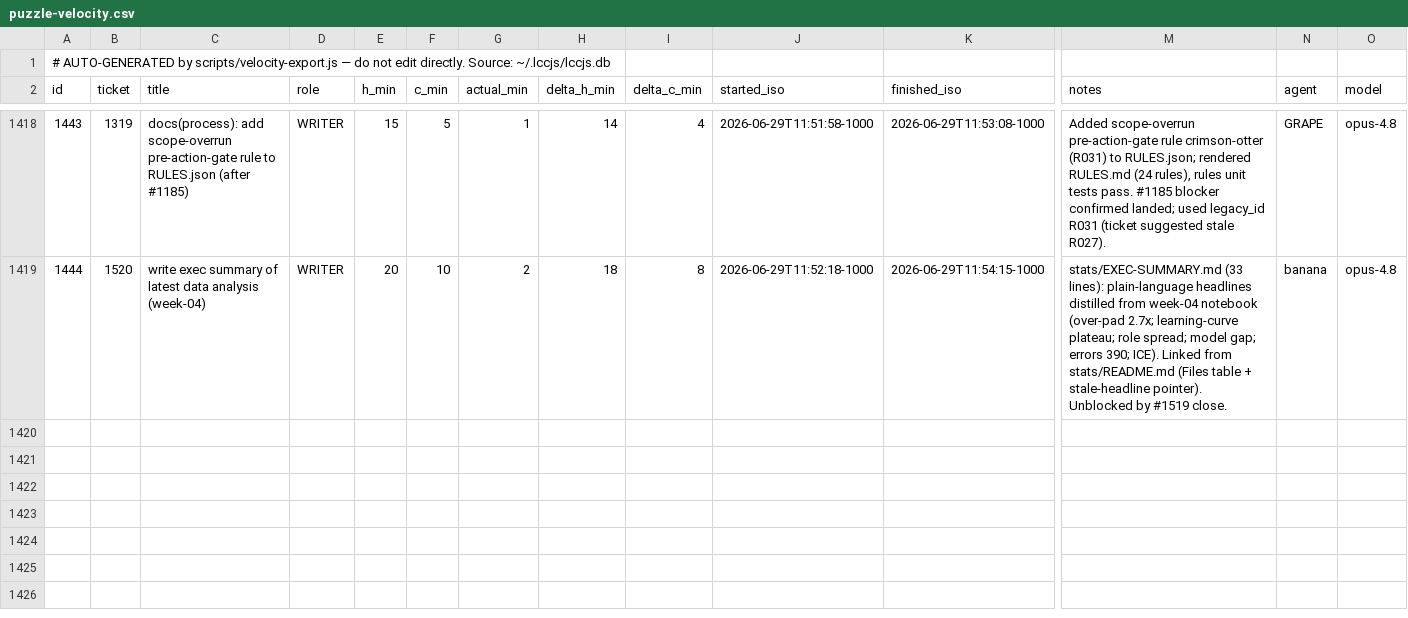
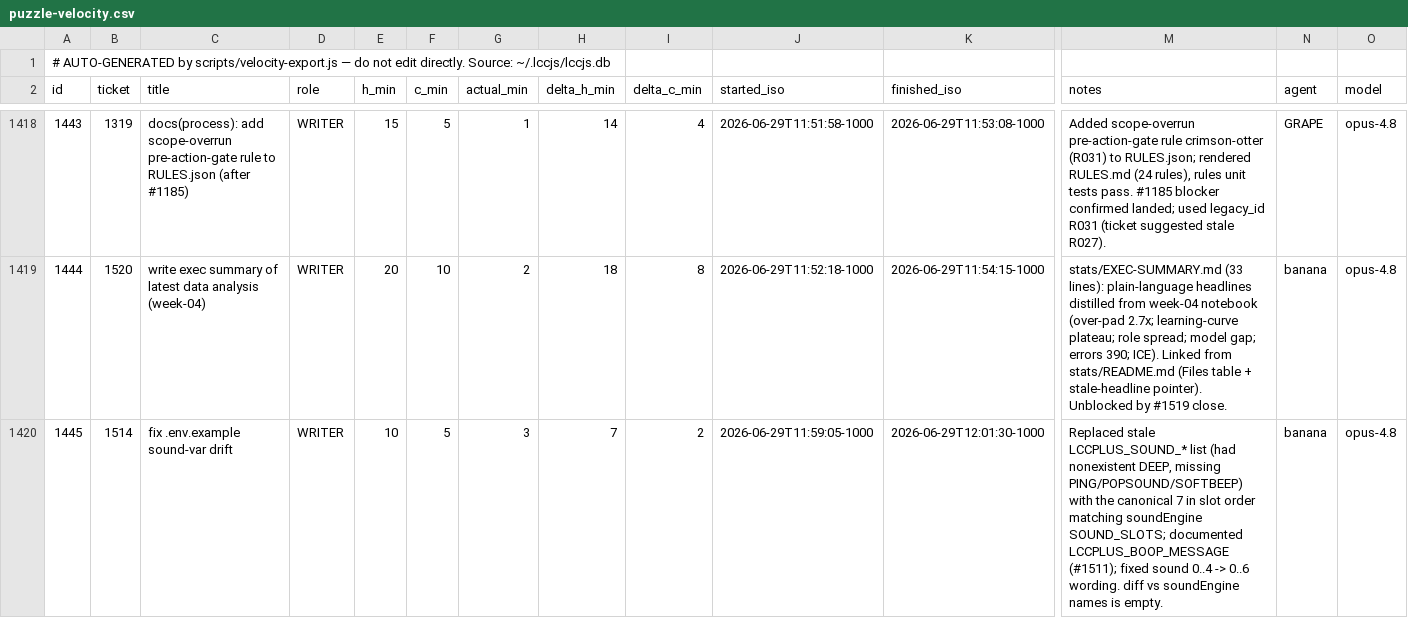
Before and after one commit to avidrucker/lccjs, a CSV file: docs/puzzle-velocity.csv, drawn as a sheet; only a part is shown, gaps mark what is left out; rows hold the shown columns only; the diff names each change by its address in the sheet, - before the commit and + after, or states it on an @@ line.

```diff
--- a/docs/puzzle-velocity.csv
+++ b/docs/puzzle-velocity.csv
+row 1420: 1445 | 1514 | fix .env.example sound-var drift | WRITER | 10 | 5 | 3 | 7 | 2 | 2026-06-29T11:59:05-1000 | 2026-06-29T12:01:30-1000 | Replaced stale LCCPLUS_SOUND_* list (had nonexistent DEEP, missing PING/POPSOUND/SOFTBEEP) with the canonical 7 in slot order matching soundEngine SOUND_SLOTS; documented LCCPLUS_BOOP_MESSAGE (#1511); fixed sound 0..4 -> 0..6 wording. diff vs soundEngine names is empty. | banana | opus-4.8
```
Also changed, not shown: 1 other file.
